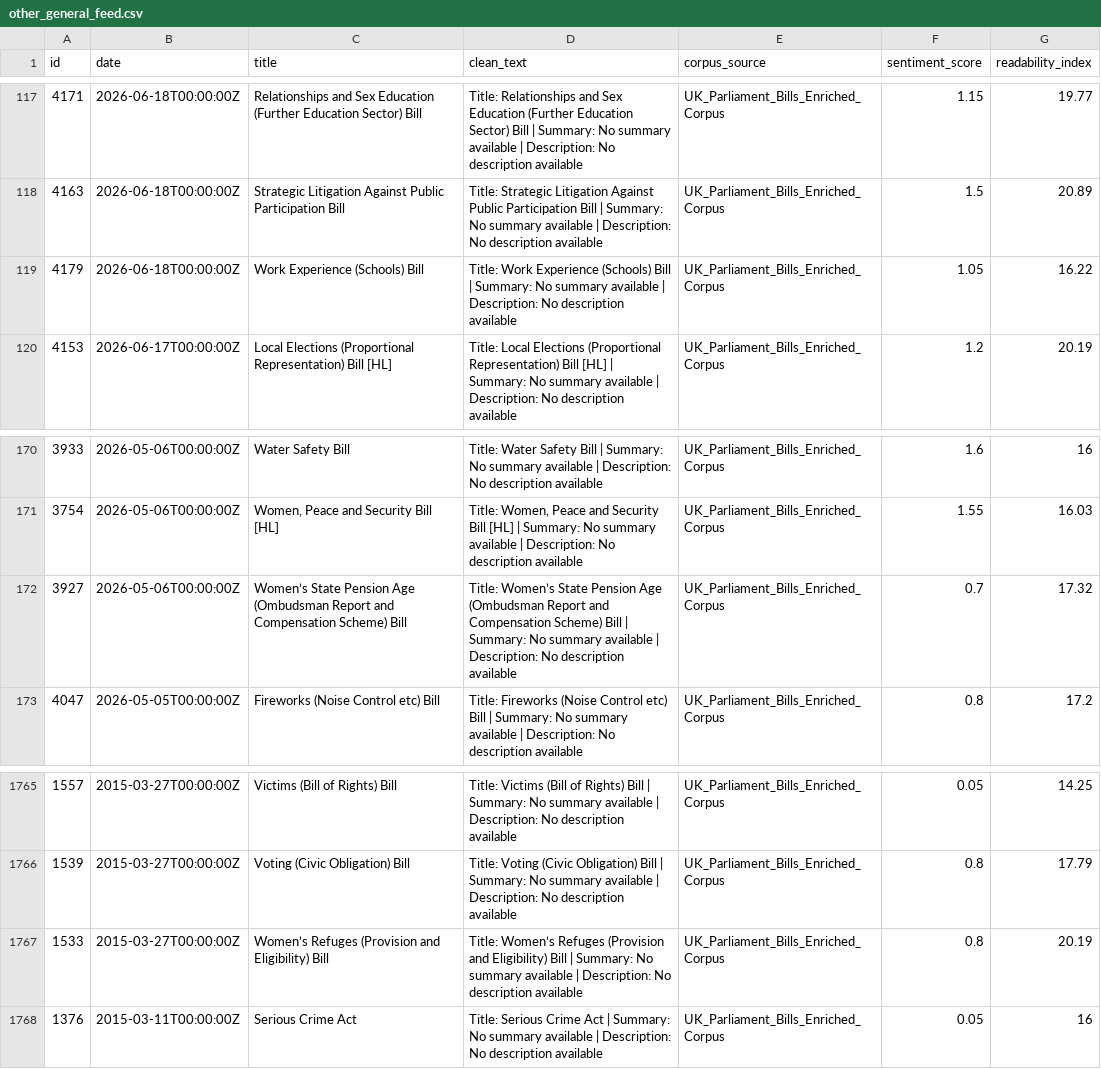
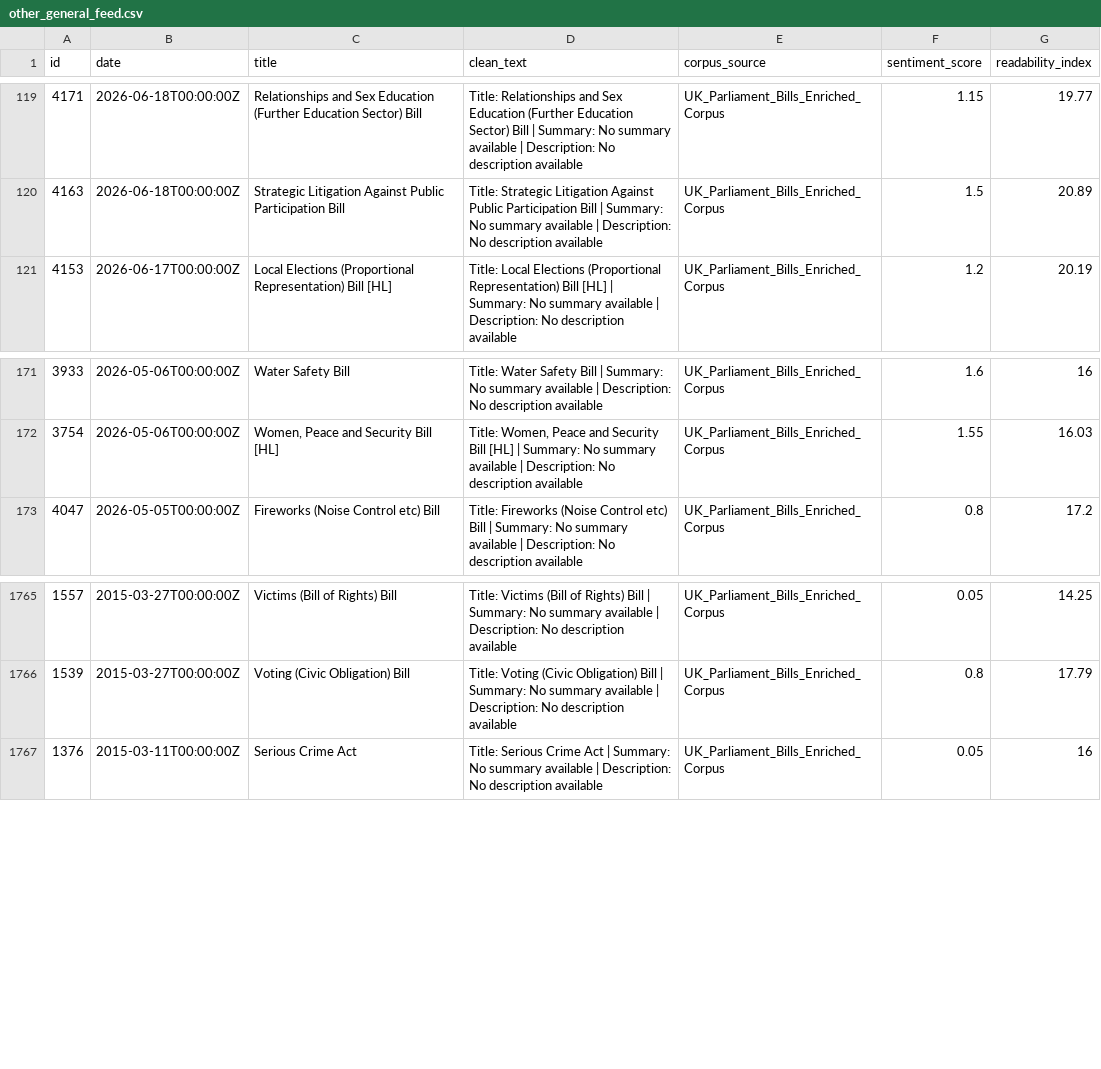
Before and after one commit to velvetcod3/AbyssDataLabs, a CSV file: other_general/other_general_feed.csv, drawn as a sheet; only a part is shown, gaps mark what is left out; removed rows and columns are numbered as before the commit, all else as after; the diff covers the shown part only; the diff names each change by its address in the sheet, - before the commit and + after, or states it on an @@ line.

```diff
--- a/other_general/other_general_feed.csv
+++ b/other_general/other_general_feed.csv
-row 119: 4179 | 2026-06-18T00:00:00Z | Work Experience (Schools) Bill | Title: Work Experience (Schools) Bill | Summary: No summary available | Description: No description available | UK_Parliament_Bills_Enriched_Corpus | 1.05 | 16.22
-row 172: 3927 | 2026-05-06T00:00:00Z | Women’s State Pension Age (Ombudsman Report and Compensation Scheme) Bill | Title: Women’s State Pension Age (Ombudsman Report and Compensation Scheme) Bill | Summary: No summary available | Description: No description available | UK_Parliament_Bills_Enriched_Corpus | 0.7 | 17.32
-row 1767: 1533 | 2015-03-27T00:00:00Z | Women’s Refuges (Provision and Eligibility) Bill | Title: Women’s Refuges (Provision and Eligibility) Bill | Summary: No summary available | Description: No description available | UK_Parliament_Bills_Enriched_Corpus | 0.8 | 20.19
```
Also changed, not shown: 10 added rows, 8 removed rows and 1 edited cell elsewhere in this file, finance_taxation/finance_taxation_feed.csv, finance_taxation/finance_taxation_sample_5rows.csv, 11 other files.
